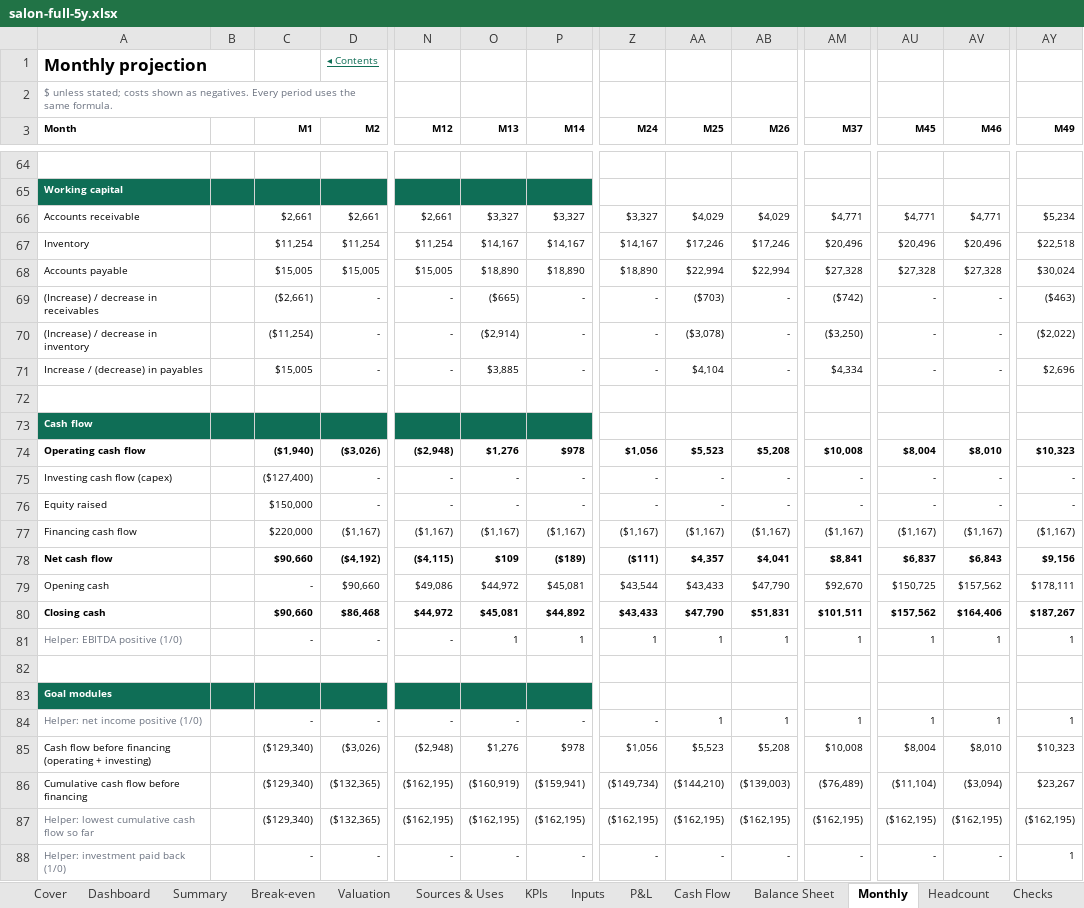
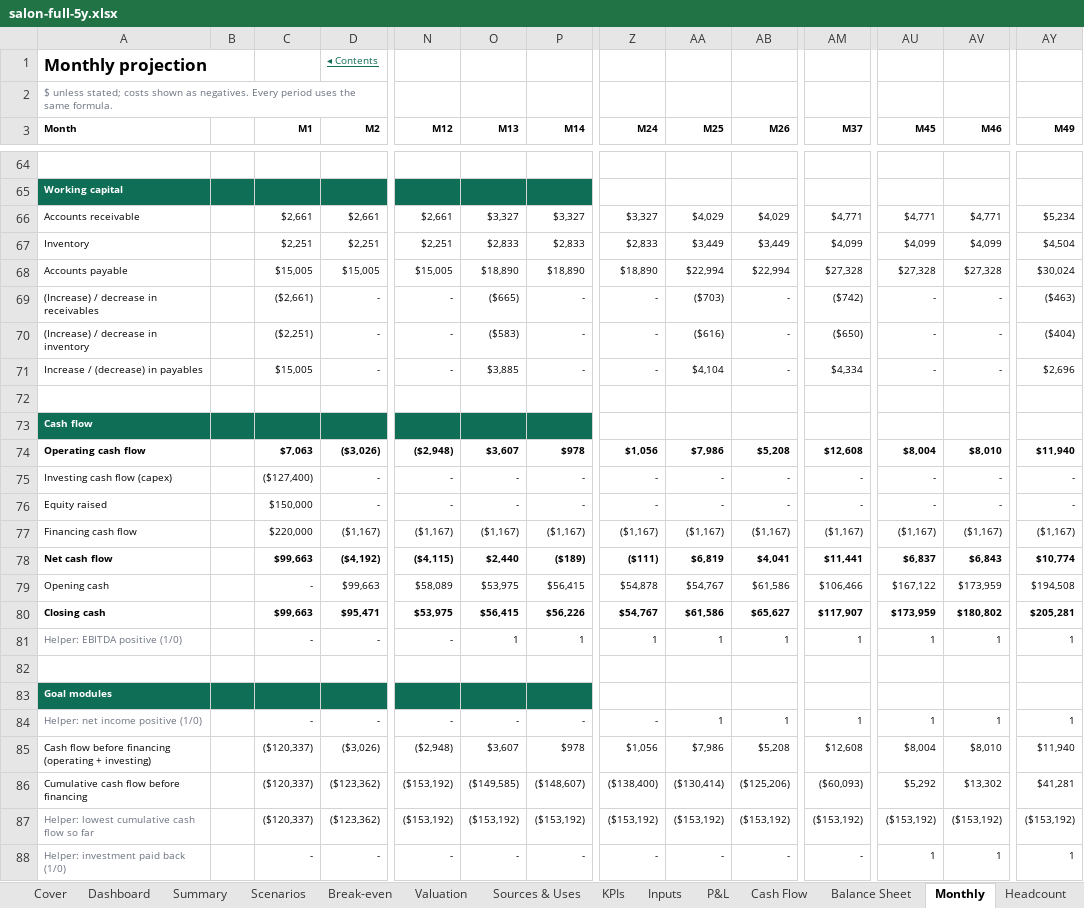
Before and after one commit to henrysheykin/finmodel-app, an Excel workbook: samples/salon-full-5y.xlsx, sheet Monthly, drawn as a sheet; only a part is shown, gaps mark what is left out; values as stored, in another font and other column widths than the file's, no borders; removed rows and columns are numbered as before the commit, all else as after; rows hold the shown columns only; the diff covers the shown part only; the diff names each change by its address in the sheet, - before the commit and + after, or states it on an @@ line.

```diff
--- a/samples/salon-full-5y.xlsx (sheet Monthly)
+++ b/samples/salon-full-5y.xlsx (sheet Monthly)
+sheet tab: Scenarios
-row 67: Inventory |  | $11,254 | $11,254 | $11,254 | $14,167 | $14,167 | $14,167 | $17,246 | $17,246 | $20,496 | $20,496 | $20,496 | $22,518
+row 67: Inventory |  | $2,251 | $2,251 | $2,251 | $2,833 | $2,833 | $2,833 | $3,449 | $3,449 | $4,099 | $4,099 | $4,099 | $4,504
-C70 (M1): ($11,254)
+C70 (M1): ($2,251)
-O70 (M13): ($2,914)
+O70 (M13): ($583)
-AA70 (M25): ($3,078)
+AA70 (M25): ($616)
-AM70 (M37): ($3,250)
+AM70 (M37): ($650)
-AY70 (M49): ($2,022)
+AY70 (M49): ($404)
-C74 (M1): ($1,940)
+C74 (M1): $7,063
-O74 (M13): $1,276
+O74 (M13): $3,607
-AA74 (M25): $5,523
+AA74 (M25): $7,986
-AM74 (M37): $10,008
+AM74 (M37): $12,608
-AY74 (M49): $10,323
+AY74 (M49): $11,940
-C78 (M1): $90,660
+C78 (M1): $99,663
-O78 (M13): $109
+O78 (M13): $2,440
-AA78 (M25): $4,357
+AA78 (M25): $6,819
-AM78 (M37): $8,841
+AM78 (M37): $11,441
-AY78 (M49): $9,156
+AY78 (M49): $10,774
-row 79: Opening cash |  | - | $90,660 | $49,086 | $44,972 | $45,081 | $43,544 | $43,433 | $47,790 | $92,670 | $150,725 | $157,562 | $178,111
-row 80: Closing cash |  | $90,660 | $86,468 | $44,972 | $45,081 | $44,892 | $43,433 | $47,790 | $51,831 | $101,511 | $157,562 | $164,406 | $187,267
+row 79: Opening cash |  | - | $99,663 | $58,089 | $53,975 | $56,415 | $54,878 | $54,767 | $61,586 | $106,466 | $167,122 | $173,959 | $194,508
+row 80: Closing cash |  | $99,663 | $95,471 | $53,975 | $56,415 | $56,226 | $54,767 | $61,586 | $65,627 | $117,907 | $173,959 | $180,802 | $205,281
-C85 (M1): ($129,340)
+C85 (M1): ($120,337)
-O85 (M13): $1,276
+O85 (M13): $3,607
-AA85 (M25): $5,523
+AA85 (M25): $7,986
-AM85 (M37): $10,008
+AM85 (M37): $12,608
-AY85 (M49): $10,323
+AY85 (M49): $11,940
-row 86: Cumulative cash flow before financing |  | ($129,340) | ($132,365) | ($162,195) | ($160,919) | ($159,941) | ($149,734) | ($144,210) | ($139,003) | ($76,489) | ($11,104) | ($3,094) | $23,267
-row 87: Helper: lowest cumulative cash flow so far |  | ($129,340) | ($132,365) | ($162,195) | ($162,195) | ($162,195) | ($162,195) | ($162,195) | ($162,195) | ($162,195) | ($162,195) | ($162,195) | ($162,195)
+row 86: Cumulative cash flow before financing |  | ($120,337) | ($123,362) | ($153,192) | ($149,585) | ($148,607) | ($138,400) | ($130,414) | ($125,206) | ($60,093) | $5,292 | $13,302 | $41,281
+row 87: Helper: lowest cumulative cash flow so far |  | ($120,337) | ($123,362) | ($153,192) | ($153,192) | ($153,192) | ($153,192) | ($153,192) | ($153,192) | ($153,192) | ($153,192) | ($153,192) | ($153,192)
-AU88 (M45): -
+AU88 (M45): 1
-AV88 (M46): -
+AV88 (M46): 1
```
Also changed, not shown: 5 edited cells elsewhere in this sheet, sheet Summary, sheet Valuation, sheet Dashboard, sheet Cash Flow, sheet Cover, sheet Balance Sheet, 4 more sheets, other sheet tabs, charts or pictures, samples/salon-full.xlsx, 3 other files.
